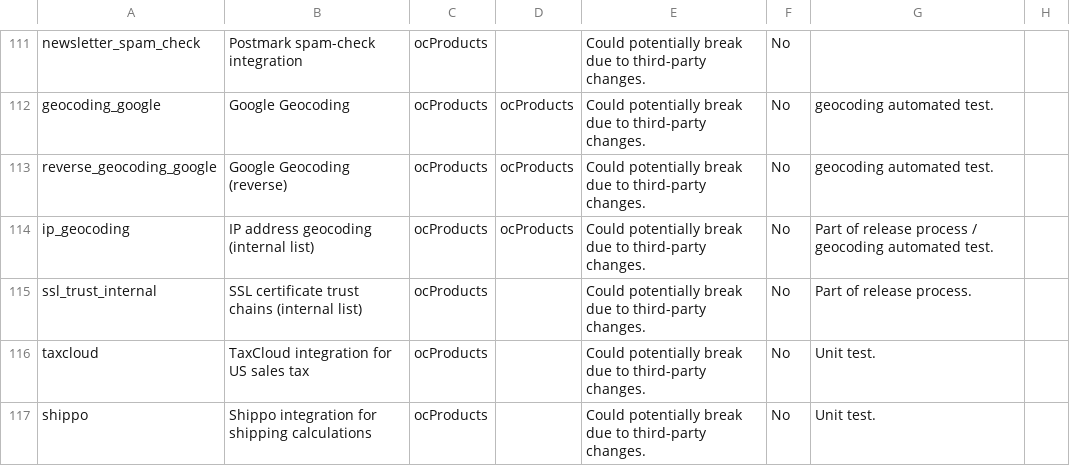
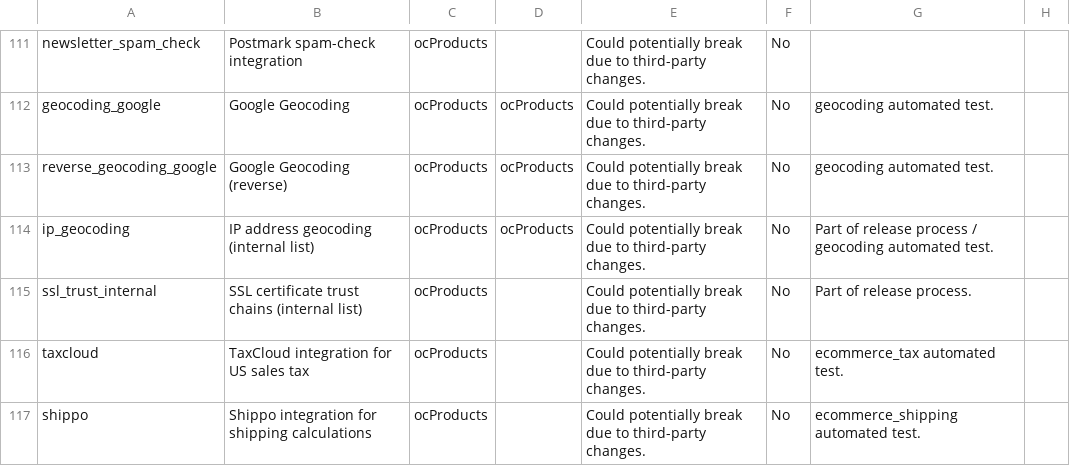
Before and after one commit to ocproducts/composr, a CSV file: data/maintenance_status.csv, drawn as a sheet; only a part is shown, gaps mark what is left out; the diff covers the shown part only.

Commit message:
Updating maintenance sheet

```diff
--- a/data/maintenance_status.csv
+++ b/data/maintenance_status.csv
@@ -115,3 +115,3 @@ ip_geocoding,IP address geocoding (internal list),ocProducts,ocProducts,Could po
 ssl_trust_internal,SSL certificate trust chains (internal list),ocProducts,,Could potentially break due to third-party changes.,No,Part of release process.
-taxcloud,TaxCloud integration for US sales tax,ocProducts,,Could potentially break due to third-party changes.,No,Unit test.
-shippo,Shippo integration for shipping calculations,ocProducts,,Could potentially break due to third-party changes.,No,Unit test.
+taxcloud,TaxCloud integration for US sales tax,ocProducts,,Could potentially break due to third-party changes.,No,ecommerce_tax automated test.
+shippo,Shippo integration for shipping calculations,ocProducts,,Could potentially break due to third-party changes.,No,ecommerce_shipping automated test.
```
Also changed, not shown: 1 added row, 1 removed row and 7 edited cells elsewhere in this file, 2 other files.
